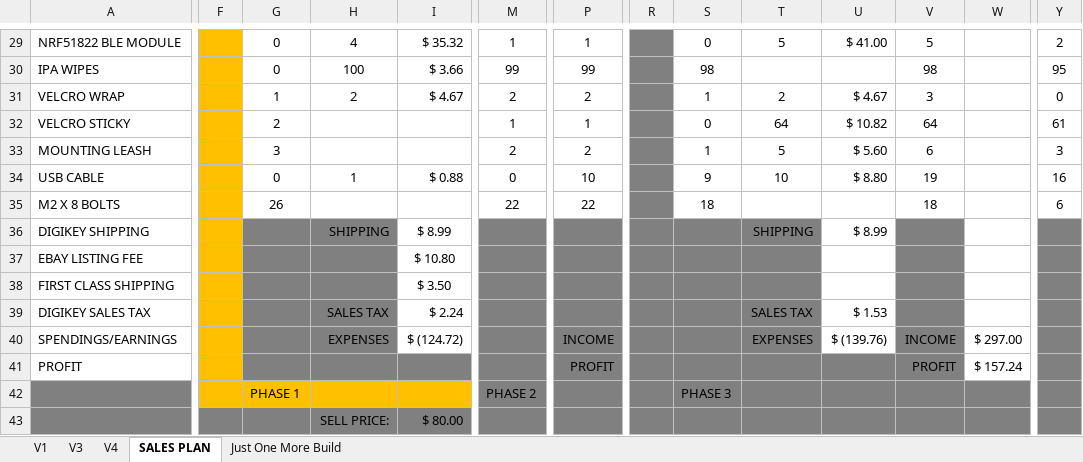
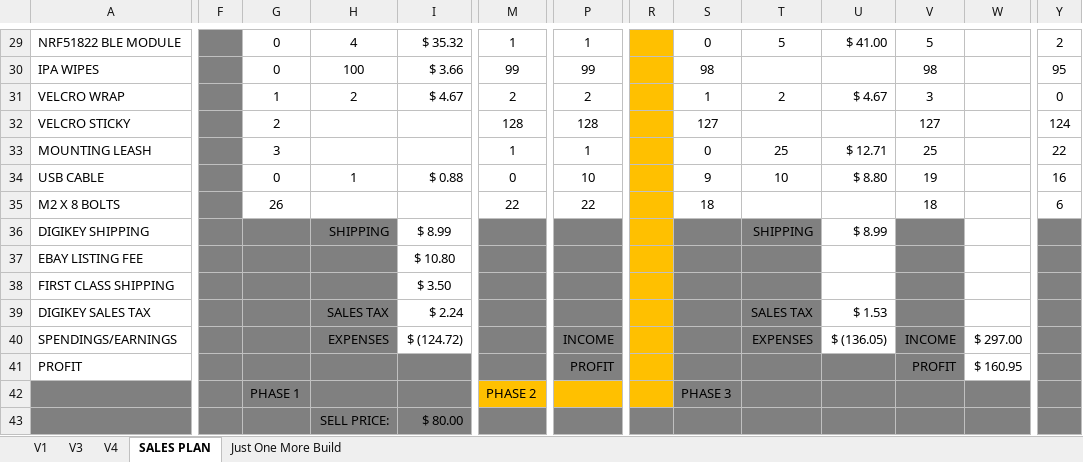
Before and after one commit to glydrfreak/vSpeed-Vario, an Excel workbook: BillOfMaterials/P6_BOM.xlsx, sheet SALES PLAN, drawn as a sheet; only a part is shown, gaps mark what is left out; values as stored, in another font and other column widths than the file's, no borders; conditional formats not drawn; the diff covers the shown part only; the diff names each change by its address in the sheet, - before the commit and + after, or states it on an @@ line.

```diff
--- a/BillOfMaterials/P6_BOM.xlsx (sheet SALES PLAN)
+++ b/BillOfMaterials/P6_BOM.xlsx (sheet SALES PLAN)
-F29:F41 fill: #FFC000
+F29:F41 fill: #808080
-R29:R41 fill: #808080
+R29:R41 fill: #FFC000
-M32: 1
+M32: 128
-P32: 1
+P32: 128
-S32: 0
+S32: 127
-T32: 64
+T32: (empty)
-U32: $ 10.82
+U32: (empty)
-V32: 64
+V32: 127
-Y32: 61
+Y32: 124
-M33: 2
+M33: 1
-P33: 2
+P33: 1
-S33: 1
+S33: 0
-T33: 5
+T33: 25
-U33: $ 5.60
+U33: $ 12.71
-V33: 6
+V33: 25
-Y33: 3
+Y33: 22
-U40: $ (139.76)
+U40: $ (136.05)
-W41: $ 157.24
+W41: $ 160.95
-F42:I42 fill: #FFC000
+F42:I42 fill: #808080
-M42:R42 fill: #808080
+M42:R42 fill: #FFC000
```
Also changed, not shown: 5 edited cells and cell formats elsewhere in this sheet, 38 other files.
